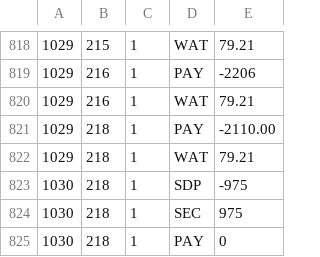
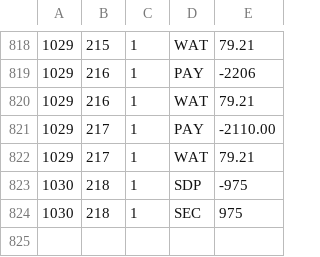
Before and after one commit to feideini/rbills, a CSV file: stateItems.csv, drawn as a sheet; only a part is shown, gaps mark what is left out.

```diff
--- a/stateItems.csv
+++ b/stateItems.csv
@@ -820,6 +820,5 @@
 1029,216,1,WAT,79.21
-1029,218,1,PAY,-2110.00
-1029,218,1,WAT,79.21
+1029,217,1,PAY,-2110.00
+1029,217,1,WAT,79.21
 1030,218,1,SDP,-975
 1030,218,1,SEC,975
-1030,218,1,PAY,0
```
Also changed, not shown: 1 other file.
